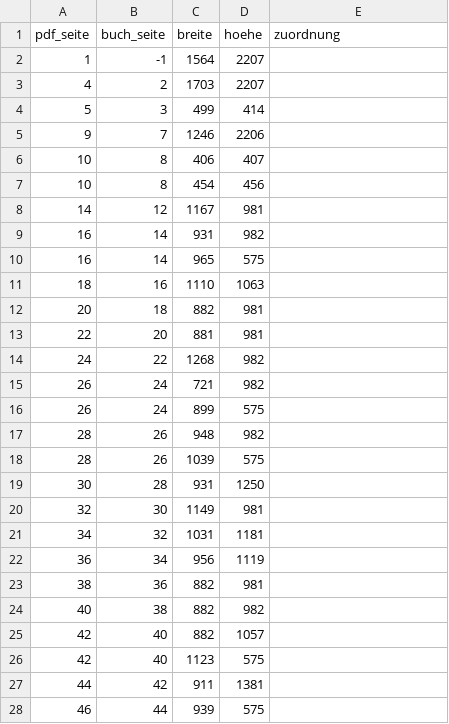
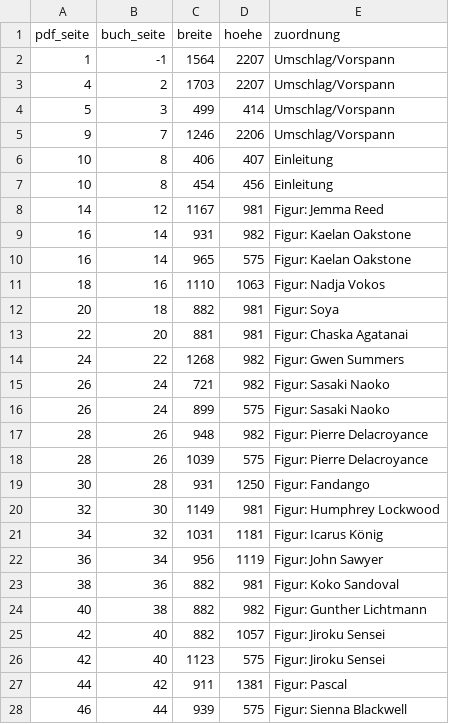
Before and after one commit to einmoritz-spec/Spielleitertool, a TSV file: plan/household/bilder-long-winter.tsv, drawn as a sheet; only a part is shown; the diff covers the shown part only.

```diff
--- a/plan/household/bilder-long-winter.tsv
+++ b/plan/household/bilder-long-winter.tsv
@@ -1,28 +1,28 @@
 pdf_seite	buch_seite	breite	hoehe	zuordnung
-1	-1	1564	2207	
-4	2	1703	2207	
-5	3	499	414	
-9	7	1246	2206	
-10	8	406	407	
-10	8	454	456	
-14	12	1167	981	
-16	14	931	982	
-16	14	965	575	
-18	16	1110	1063	
-20	18	882	981	
-22	20	881	981	
-24	22	1268	982	
-26	24	721	982	
-26	24	899	575	
-28	26	948	982	
-28	26	1039	575	
-30	28	931	1250	
-32	30	1149	981	
-34	32	1031	1181	
-36	34	956	1119	
-38	36	882	981	
-40	38	882	982	
-42	40	882	1057	
-42	40	1123	575	
-44	42	911	1381	
-46	44	939	575	
+1	-1	1564	2207	Umschlag/Vorspann
+4	2	1703	2207	Umschlag/Vorspann
+5	3	499	414	Umschlag/Vorspann
+9	7	1246	2206	Umschlag/Vorspann
+10	8	406	407	Einleitung
+10	8	454	456	Einleitung
+14	12	1167	981	Figur: Jemma Reed
+16	14	931	982	Figur: Kaelan Oakstone
+16	14	965	575	Figur: Kaelan Oakstone
+18	16	1110	1063	Figur: Nadja Vokos
+20	18	882	981	Figur: Soya
+22	20	881	981	Figur: Chaska Agatanai
+24	22	1268	982	Figur: Gwen Summers
+26	24	721	982	Figur: Sasaki Naoko
+26	24	899	575	Figur: Sasaki Naoko
+28	26	948	982	Figur: Pierre Delacroyance
+28	26	1039	575	Figur: Pierre Delacroyance
+30	28	931	1250	Figur: Fandango
+32	30	1149	981	Figur: Humphrey Lockwood
+34	32	1031	1181	Figur: Icarus König
+36	34	956	1119	Figur: John Sawyer
+38	36	882	981	Figur: Koko Sandoval
+40	38	882	982	Figur: Gunther Lichtmann
+42	40	882	1057	Figur: Jiroku Sensei
+42	40	1123	575	Figur: Jiroku Sensei
+44	42	911	1381	Figur: Pascal
+46	44	939	575	Figur: Sienna Blackwell
```
Also changed, not shown: 85 edited cells elsewhere in this file, plan/household/bilder-fragile-peace.tsv, plan/household/bilder-garten.tsv, 3 other files.
